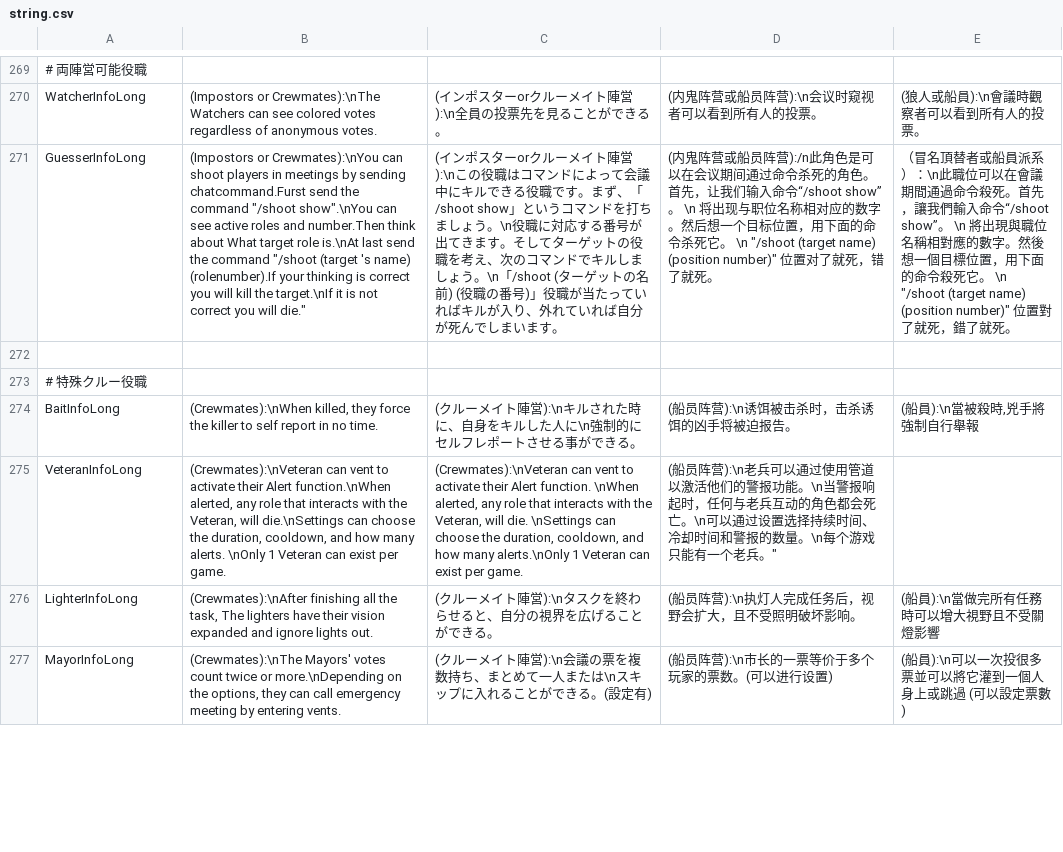
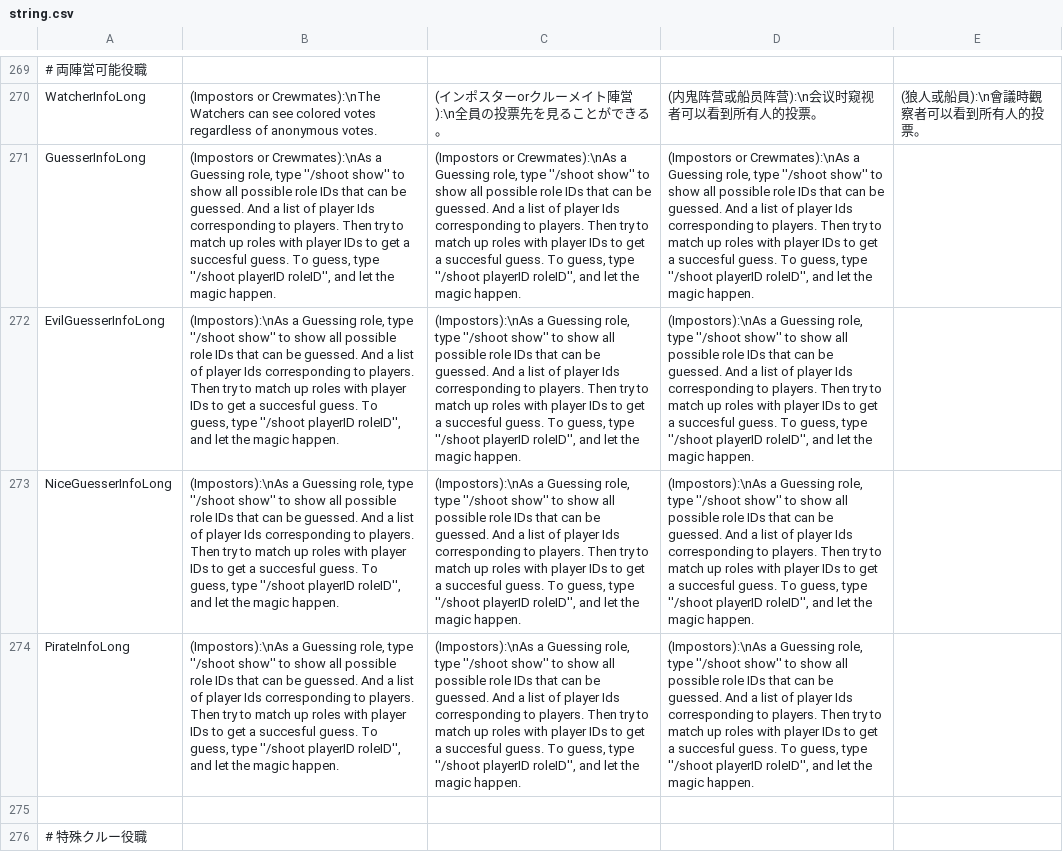
Before and after one commit to discus-sions/TownOfHost-TheOtherRoles, a CSV file: Resources/string.csv, drawn as a sheet; only a part is shown, gaps mark what is left out; the shorter side is filled out with more unchanged rows; the diff names each change by its address in the sheet, - before the commit and + after, or states it on an @@ line.

Commit message:
Fuck it idc. inf guessers

```diff
--- a/Resources/string.csv
+++ b/Resources/string.csv
-B271: (Impostors or Crewmates):\nYou can shoot players in meetings by sending chatcommand.Furst send the command "/shoot show".\nYou can see active roles and number.Then think about What target role is.\nAt last send the command "/shoot (target 's name) (rolenumber).If your thinking is correct you will kill the target.\nIf it is not correct you will die."
+B271: (Impostors or Crewmates):\nAs a Guessing role, type ''/shoot show'' to show all possible role IDs that can be guessed. And a list of player Ids corresponding to players. Then try to match up roles with player IDs to get a succesful guess. To guess, type ''/shoot playerID roleID'', and let the magic happen.
-C271: (インポスターorクルーメイト陣営):\nこの役職はコマンドによって会議中にキルできる役職です。まず、「/shoot show」というコマンドを打ちましょう。\n役職に対応する番号が出てきます。そしてターゲットの役職を考え、次のコマンドでキルしましょう。\n「/shoot (ターゲットの名前) (役職の番号)」役職が当たっていればキルが入り、外れていれば自分が死んでしまいます。
+C271: (Impostors or Crewmates):\nAs a Guessing role, type ''/shoot show'' to show all possible role IDs that can be guessed. And a list of player Ids corresponding to players. Then try to match up roles with player IDs to get a succesful guess. To guess, type ''/shoot playerID roleID'', and let the magic happen.
-D271: (内鬼阵营或船员阵营):/n此角色是可以在会议期间通过命令杀死的角色。首先，让我们输入命令“/shoot show”。 \n 将出现与职位名称相对应的数字。然后想一个目标位置，用下面的命令杀死它。 \n "/shoot (target name) (position number)" 位置对了就死，错了就死。
+D271: (Impostors or Crewmates):\nAs a Guessing role, type ''/shoot show'' to show all possible role IDs that can be guessed. And a list of player Ids corresponding to players. Then try to match up roles with player IDs to get a succesful guess. To guess, type ''/shoot playerID roleID'', and let the magic happen.
-E271: （冒名頂替者或船員派系）：\n此職位可以在會議期間通過命令殺死。首先，讓我們輸入命令“/shoot show”。 \n 將出現與職位名稱相對應的數字。然後想一個目標位置，用下面的命令殺死它。 \n "/shoot (target name) (position number)" 位置對了就死，錯了就死。
+E271: (empty)
+row 272: EvilGuesserInfoLong | (Impostors):\nAs a Guessing role, type ''/shoot show'' to show all possible role IDs that can be guessed. And a list of player Ids corresponding to players. Then try to match up roles with player IDs to get a succesful guess. To guess, type ''/shoot playerID roleID'', and let the magic happen. | (Impostors):\nAs a Guessing role, type ''/shoot show'' to show all possible role IDs that can be guessed. And a list of player Ids corresponding to players. Then try to match up roles with player IDs to get a succesful guess. To guess, type ''/shoot playerID roleID'', and let the magic happen. | (Impostors):\nAs a Guessing role, type ''/shoot show'' to show all possible role IDs that can be guessed. And a list of player Ids corresponding to players. Then try to match up roles with player IDs to get a succesful guess. To guess, type ''/shoot playerID roleID'', and let the magic happen.
+row 273: NiceGuesserInfoLong | (Impostors):\nAs a Guessing role, type ''/shoot show'' to show all possible role IDs that can be guessed. And a list of player Ids corresponding to players. Then try to match up roles with player IDs to get a succesful guess. To guess, type ''/shoot playerID roleID'', and let the magic happen. | (Impostors):\nAs a Guessing role, type ''/shoot show'' to show all possible role IDs that can be guessed. And a list of player Ids corresponding to players. Then try to match up roles with player IDs to get a succesful guess. To guess, type ''/shoot playerID roleID'', and let the magic happen. | (Impostors):\nAs a Guessing role, type ''/shoot show'' to show all possible role IDs that can be guessed. And a list of player Ids corresponding to players. Then try to match up roles with player IDs to get a succesful guess. To guess, type ''/shoot playerID roleID'', and let the magic happen.
+row 274: PirateInfoLong | (Impostors):\nAs a Guessing role, type ''/shoot show'' to show all possible role IDs that can be guessed. And a list of player Ids corresponding to players. Then try to match up roles with player IDs to get a succesful guess. To guess, type ''/shoot playerID roleID'', and let the magic happen. | (Impostors):\nAs a Guessing role, type ''/shoot show'' to show all possible role IDs that can be guessed. And a list of player Ids corresponding to players. Then try to match up roles with player IDs to get a succesful guess. To guess, type ''/shoot playerID roleID'', and let the magic happen. | (Impostors):\nAs a Guessing role, type ''/shoot show'' to show all possible role IDs that can be guessed. And a list of player Ids corresponding to players. Then try to match up roles with player IDs to get a succesful guess. To guess, type ''/shoot playerID roleID'', and let the magic happen.
```
Also changed, not shown: 1 other file.
